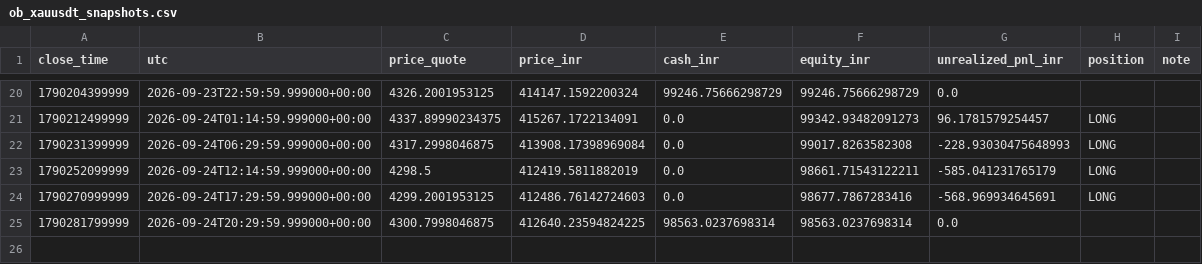
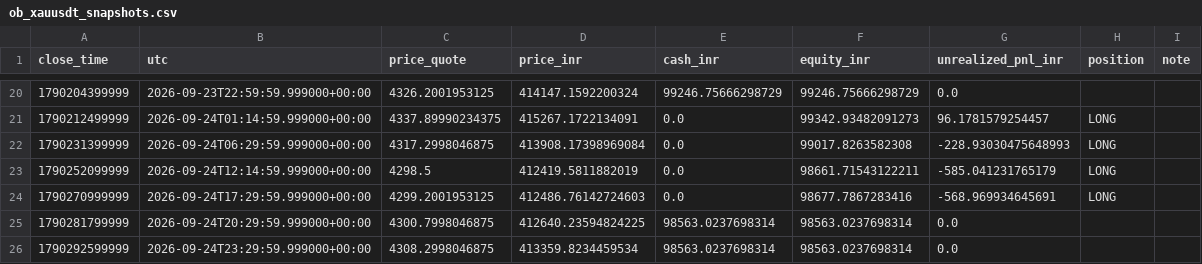
Before and after one commit to rahulrtk74747474-glitch/Scraping_and_testing, a CSV file: data/ob_xauusdt_snapshots.csv, drawn as a sheet; only a part is shown, gaps mark what is left out.

Commit message:
chore: ob_xauusdt 15m order-block paper update

```diff
--- a/data/ob_xauusdt_snapshots.csv
+++ b/data/ob_xauusdt_snapshots.csv
@@ -25 +25,2 @@ close_time,utc,price_quote,price_inr,cash_inr,equity_inr,unrealized_pnl_inr,posi
 1790281799999,2026-09-24T20:29:59.999000+00:00,4300.7998046875,412640.23594824225,98563.0237698314,98563.0237698314,0.0,,
+1790292599999,2026-09-24T23:29:59.999000+00:00,4308.2998046875,413359.8234459534,98563.0237698314,98563.0237698314,0.0,,
```
Also changed, not shown: 2 other files.
